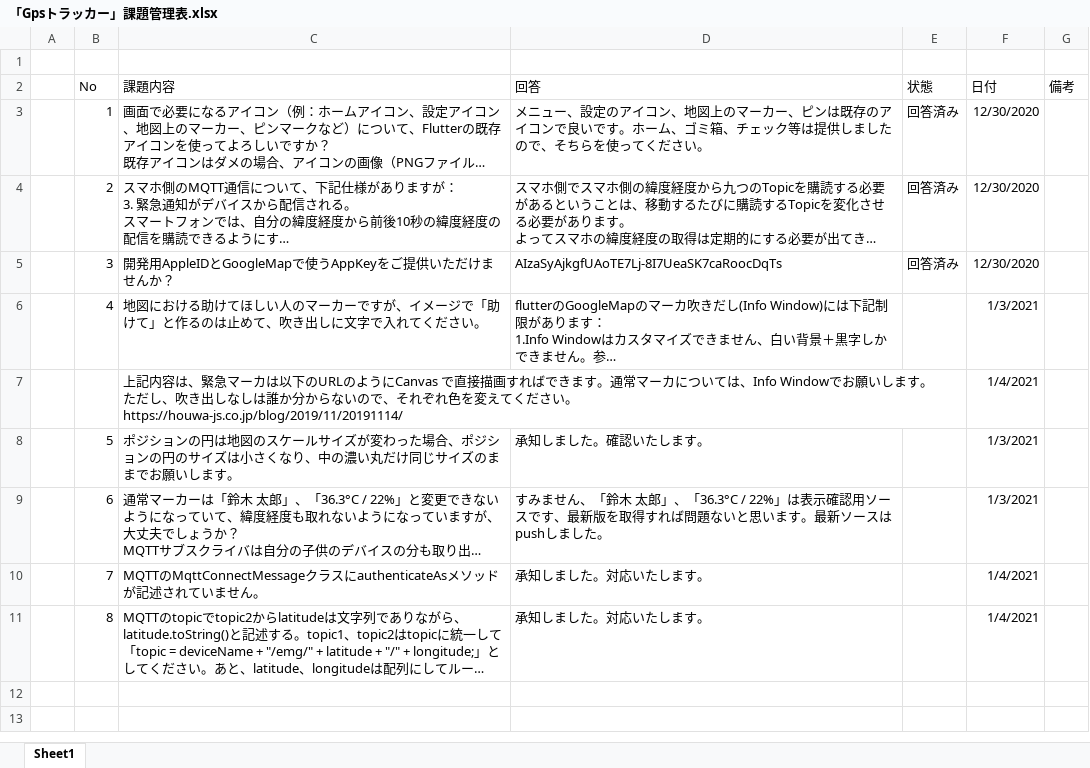
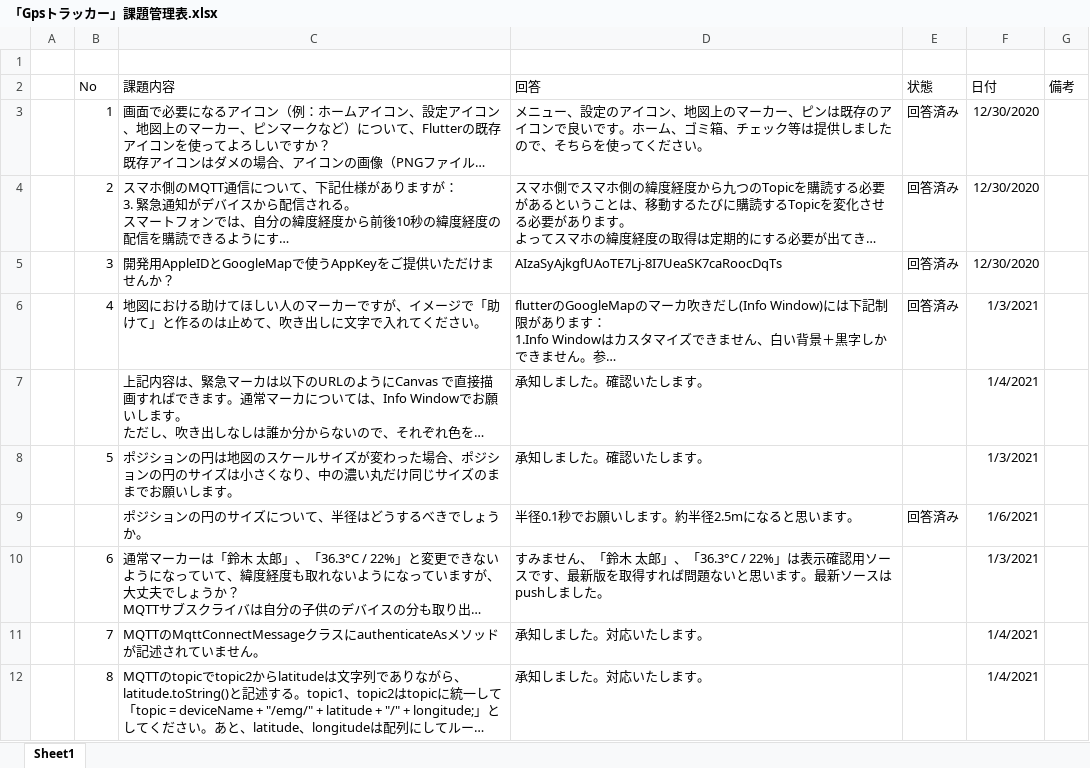
Before and after one commit to giangdolqa/GpsTrackerContactApp, an Excel workbook: 「Gpsトラッカー」課題管理表.xlsx, sheet Sheet1, drawn as a sheet; only a part is shown; long unchanged cells end in …; values as stored, in another font and other column widths than the file's, no borders; table styles not drawn; the diff covers the shown part only; the diff names each change by its address in the sheet, - before the commit and + after, or states it on an @@ line.

Commit message:
課題更新

```diff
--- a/「Gpsトラッカー」課題管理表.xlsx (sheet Sheet1)
+++ b/「Gpsトラッカー」課題管理表.xlsx (sheet Sheet1)
-E6 (状態): (empty)
+E6 (状態): 回答済み
-D7 (回答): (empty)
+D7 (回答): 承知しました。確認いたします。
+row 9:  |  | ポジションの円のサイズについて、半径はどうするべきでしょうか。 | 半径0.1秒でお願いします。約半径2.5mになると思います。 | 回答済み | 1/6/2021
```
Also changed, not shown: 6 added rows elsewhere in this sheet.
